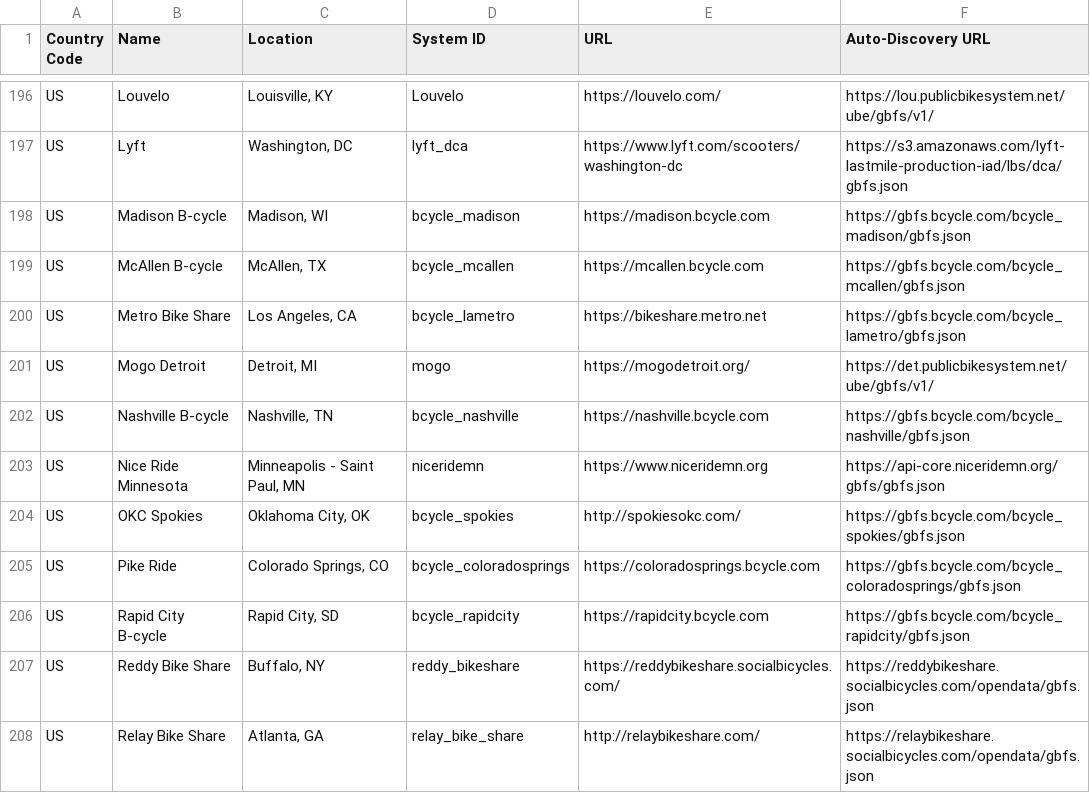
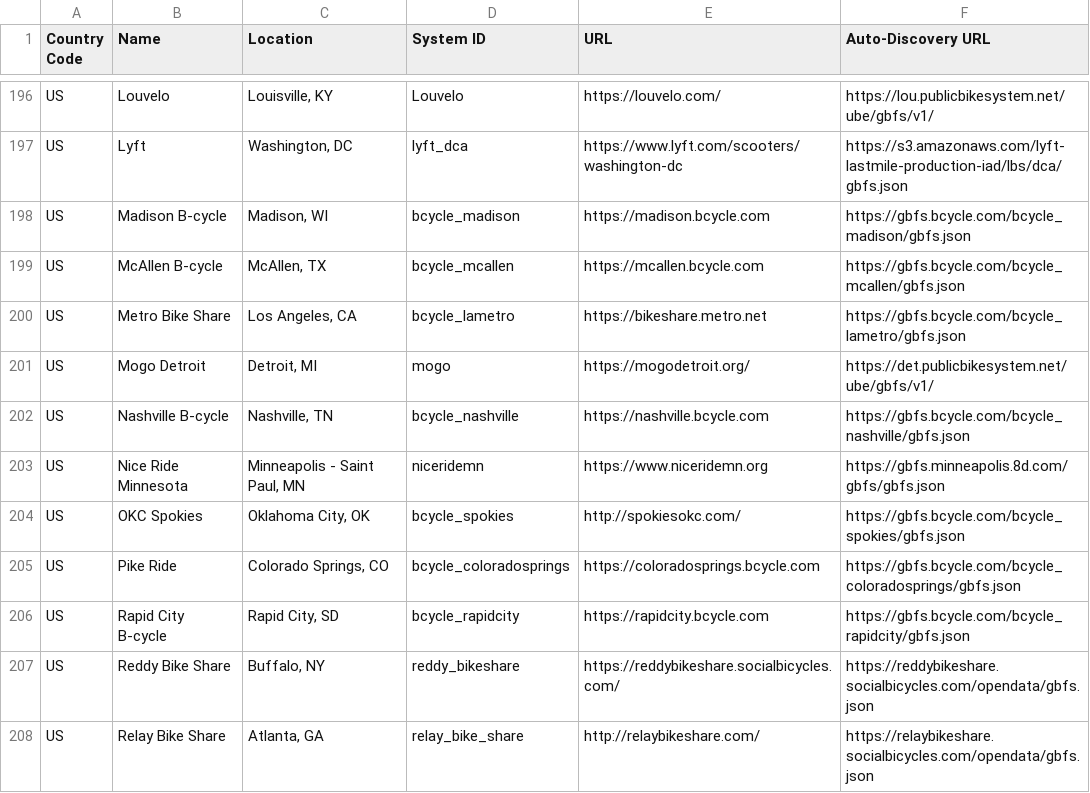
Before and after one commit to MobilityData/gbfs, a CSV file: systems.csv, drawn as a sheet; only a part is shown, gaps mark what is left out.

Commit message:
update nicridemn gbfs root
SSL certificate and domain expired on the current one - this new endpoint is the one used on their website to display stations on the map and seems to be current.

```diff
--- a/systems.csv
+++ b/systems.csv
@@ -202,3 +202,3 @@ US,Mogo Detroit,"Detroit, MI",mogo,https://mogodetroit.org/,https://det.publicbi
 US,Nashville B-cycle,"Nashville, TN",bcycle_nashville,https://nashville.bcycle.com,https://gbfs.bcycle.com/bcycle_nashville/gbfs.json
-US,Nice Ride Minnesota,"Minneapolis - Saint Paul, MN",niceridemn,https://www.niceridemn.org,https://api-core.niceridemn.org/gbfs/gbfs.json
+US,Nice Ride Minnesota,"Minneapolis - Saint Paul, MN",niceridemn,https://www.niceridemn.org,https://gbfs.minneapolis.8d.com/gbfs/gbfs.json
 US,OKC Spokies,"Oklahoma City, OK",bcycle_spokies,http://spokiesokc.com/,https://gbfs.bcycle.com/bcycle_spokies/gbfs.json
```
